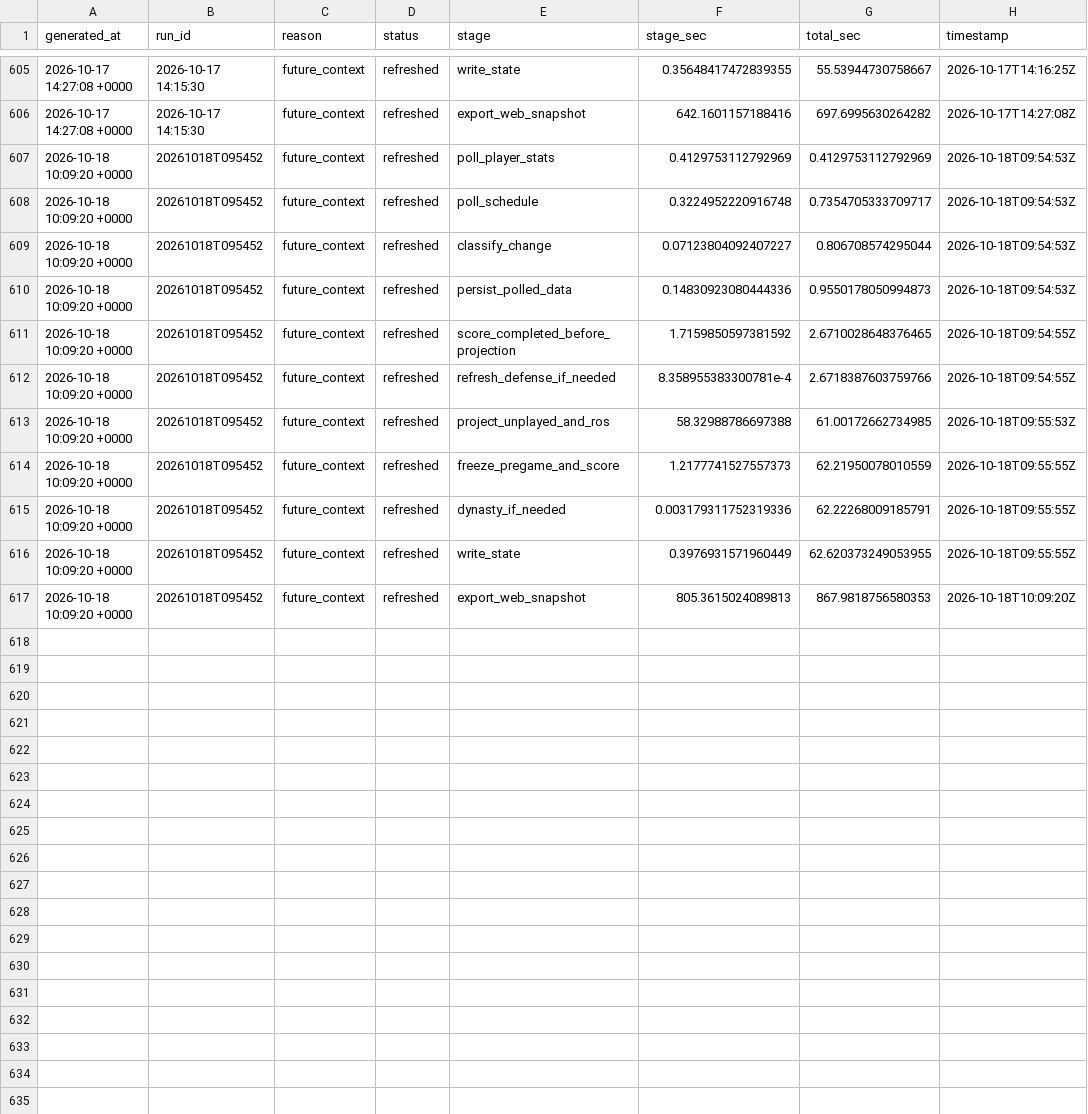
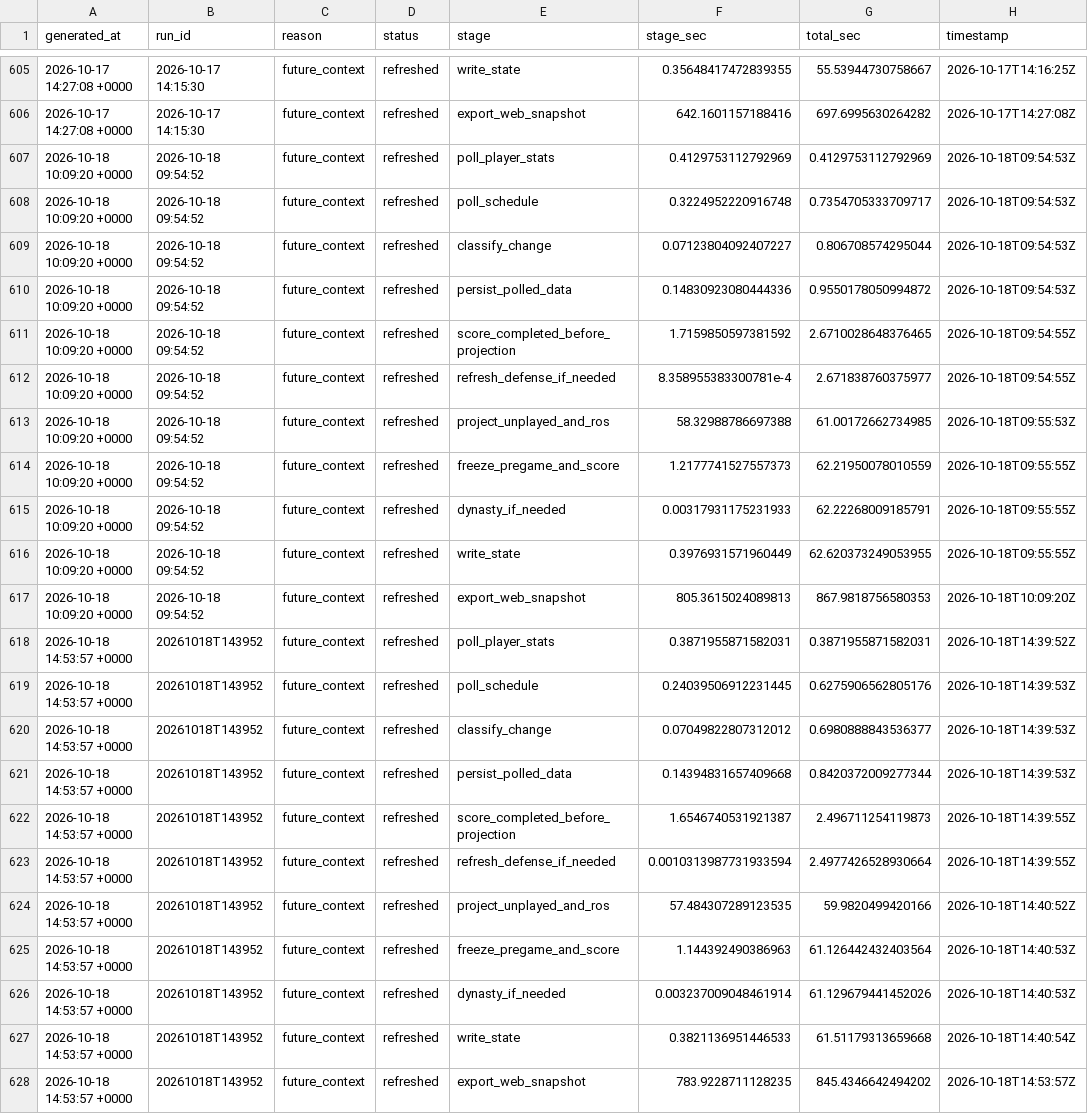
Before and after one commit to dpwrz/powers-newlon, a CSV file: output/live_refresh_timing_3_1_2026.csv, drawn as a sheet; only a part is shown, gaps mark what is left out.

```diff
--- a/output/live_refresh_timing_3_1_2026.csv
+++ b/output/live_refresh_timing_3_1_2026.csv
@@ -606,12 +606,23 @@ generated_at,run_id,reason,status,stage,stage_sec,total_sec,timestamp
 2026-10-17 14:27:08 +0000,2026-10-17 14:15:30,future_context,refreshed,export_web_snapshot,642.1601157188416,697.6995630264282,2026-10-17T14:27:08Z
-2026-10-18 10:09:20 +0000,20261018T095452,future_context,refreshed,poll_player_stats,0.4129753112792969,0.4129753112792969,2026-10-18T09:54:53Z
-2026-10-18 10:09:20 +0000,20261018T095452,future_context,refreshed,poll_schedule,0.3224952220916748,0.7354705333709717,2026-10-18T09:54:53Z
-2026-10-18 10:09:20 +0000,20261018T095452,future_context,refreshed,classify_change,0.07123804092407227,0.806708574295044,2026-10-18T09:54:53Z
-2026-10-18 10:09:20 +0000,20261018T095452,future_context,refreshed,persist_polled_data,0.14830923080444336,0.9550178050994873,2026-10-18T09:54:53Z
-2026-10-18 10:09:20 +0000,20261018T095452,future_context,refreshed,score_completed_before_projection,1.7159850597381592,2.6710028648376465,2026-10-18T09:54:55Z
-2026-10-18 10:09:20 +0000,20261018T095452,future_context,refreshed,refresh_defense_if_needed,8.358955383300781e-4,2.6718387603759766,2026-10-18T09:54:55Z
-2026-10-18 10:09:20 +0000,20261018T095452,future_context,refreshed,project_unplayed_and_ros,58.32988786697388,61.00172662734985,2026-10-18T09:55:53Z
-2026-10-18 10:09:20 +0000,20261018T095452,future_context,refreshed,freeze_pregame_and_score,1.2177741527557373,62.21950078010559,2026-10-18T09:55:55Z
-2026-10-18 10:09:20 +0000,20261018T095452,future_context,refreshed,dynasty_if_needed,0.003179311752319336,62.22268009185791,2026-10-18T09:55:55Z
-2026-10-18 10:09:20 +0000,20261018T095452,future_context,refreshed,write_state,0.3976931571960449,62.620373249053955,2026-10-18T09:55:55Z
-2026-10-18 10:09:20 +0000,20261018T095452,future_context,refreshed,export_web_snapshot,805.3615024089813,867.9818756580353,2026-10-18T10:09:20Z
+2026-10-18 10:09:20 +0000,2026-10-18 09:54:52,future_context,refreshed,poll_player_stats,0.4129753112792969,0.4129753112792969,2026-10-18T09:54:53Z
+2026-10-18 10:09:20 +0000,2026-10-18 09:54:52,future_context,refreshed,poll_schedule,0.3224952220916748,0.7354705333709717,2026-10-18T09:54:53Z
+2026-10-18 10:09:20 +0000,2026-10-18 09:54:52,future_context,refreshed,classify_change,0.07123804092407227,0.806708574295044,2026-10-18T09:54:53Z
+2026-10-18 10:09:20 +0000,2026-10-18 09:54:52,future_context,refreshed,persist_polled_data,0.14830923080444336,0.9550178050994872,2026-10-18T09:54:53Z
+2026-10-18 10:09:20 +0000,2026-10-18 09:54:52,future_context,refreshed,score_completed_before_projection,1.7159850597381592,2.6710028648376465,2026-10-18T09:54:55Z
+2026-10-18 10:09:20 +0000,2026-10-18 09:54:52,future_context,refreshed,refresh_defense_if_needed,8.358955383300781e-4,2.671838760375977,2026-10-18T09:54:55Z
+2026-10-18 10:09:20 +0000,2026-10-18 09:54:52,future_context,refreshed,project_unplayed_and_ros,58.32988786697388,61.00172662734985,2026-10-18T09:55:53Z
+2026-10-18 10:09:20 +0000,2026-10-18 09:54:52,future_context,refreshed,freeze_pregame_and_score,1.2177741527557373,62.21950078010559,2026-10-18T09:55:55Z
+2026-10-18 10:09:20 +0000,2026-10-18 09:54:52,future_context,refreshed,dynasty_if_needed,0.00317931175231933,62.22268009185791,2026-10-18T09:55:55Z
+2026-10-18 10:09:20 +0000,2026-10-18 09:54:52,future_context,refreshed,write_state,0.3976931571960449,62.620373249053955,2026-10-18T09:55:55Z
+2026-10-18 10:09:20 +0000,2026-10-18 09:54:52,future_context,refreshed,export_web_snapshot,805.3615024089813,867.9818756580353,2026-10-18T10:09:20Z
+2026-10-18 14:53:57 +0000,20261018T143952,future_context,refreshed,poll_player_stats,0.3871955871582031,0.3871955871582031,2026-10-18T14:39:52Z
+2026-10-18 14:53:57 +0000,20261018T143952,future_context,refreshed,poll_schedule,0.24039506912231445,0.6275906562805176,2026-10-18T14:39:53Z
+2026-10-18 14:53:57 +0000,20261018T143952,future_context,refreshed,classify_change,0.07049822807312012,0.6980888843536377,2026-10-18T14:39:53Z
+2026-10-18 14:53:57 +0000,20261018T143952,future_context,refreshed,persist_polled_data,0.14394831657409668,0.8420372009277344,2026-10-18T14:39:53Z
+2026-10-18 14:53:57 +0000,20261018T143952,future_context,refreshed,score_completed_before_projection,1.6546740531921387,2.496711254119873,2026-10-18T14:39:55Z
+2026-10-18 14:53:57 +0000,20261018T143952,future_context,refreshed,refresh_defense_if_needed,0.0010313987731933594,2.4977426528930664,2026-10-18T14:39:55Z
+2026-10-18 14:53:57 +0000,20261018T143952,future_context,refreshed,project_unplayed_and_ros,57.484307289123535,59.9820499420166,2026-10-18T14:40:52Z
+2026-10-18 14:53:57 +0000,20261018T143952,future_context,refreshed,freeze_pregame_and_score,1.144392490386963,61.126442432403564,2026-10-18T14:40:53Z
+2026-10-18 14:53:57 +0000,20261018T143952,future_context,refreshed,dynasty_if_needed,0.003237009048461914,61.129679441452026,2026-10-18T14:40:53Z
+2026-10-18 14:53:57 +0000,20261018T143952,future_context,refreshed,write_state,0.3821136951446533,61.51179313659668,2026-10-18T14:40:54Z
+2026-10-18 14:53:57 +0000,20261018T143952,future_context,refreshed,export_web_snapshot,783.9228711128235,845.4346642494202,2026-10-18T14:53:57Z
```
Also changed, not shown: output/live_refresh_log_3_1_2026.csv, output/pregame_projection_archive_2026.csv, 8 other files.
